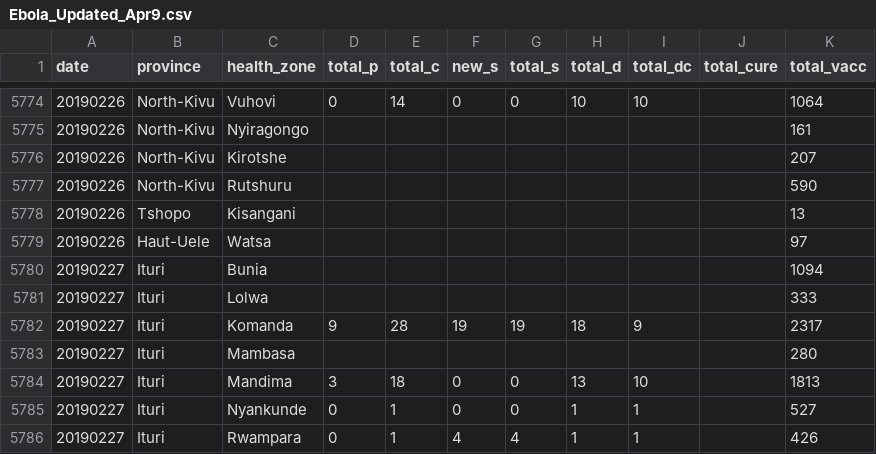
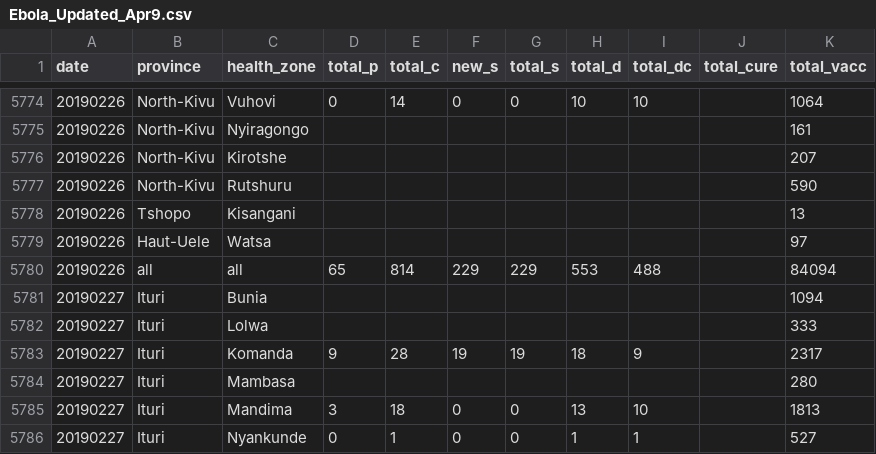
Before and after one commit to NSSAC/DRC_Ebola_2018, a CSV file: data/Ebola_Updated_Apr9.csv, drawn as a sheet; only a part is shown, gaps mark what is left out; the shorter side is filled out with more unchanged rows; the diff names each change by its address in the sheet, - before the commit and + after, or states it on an @@ line.

Commit message:
added feb26-all data to csvs. updated auto calibration until Apr 9

```diff
--- a/data/Ebola_Updated_Apr9.csv
+++ b/data/Ebola_Updated_Apr9.csv
+row 5780: 20190226 | all | all | 65 | 814 | 229 | 229 | 553 | 488 |  | 84094
```
Also changed, not shown: 21 other files.
